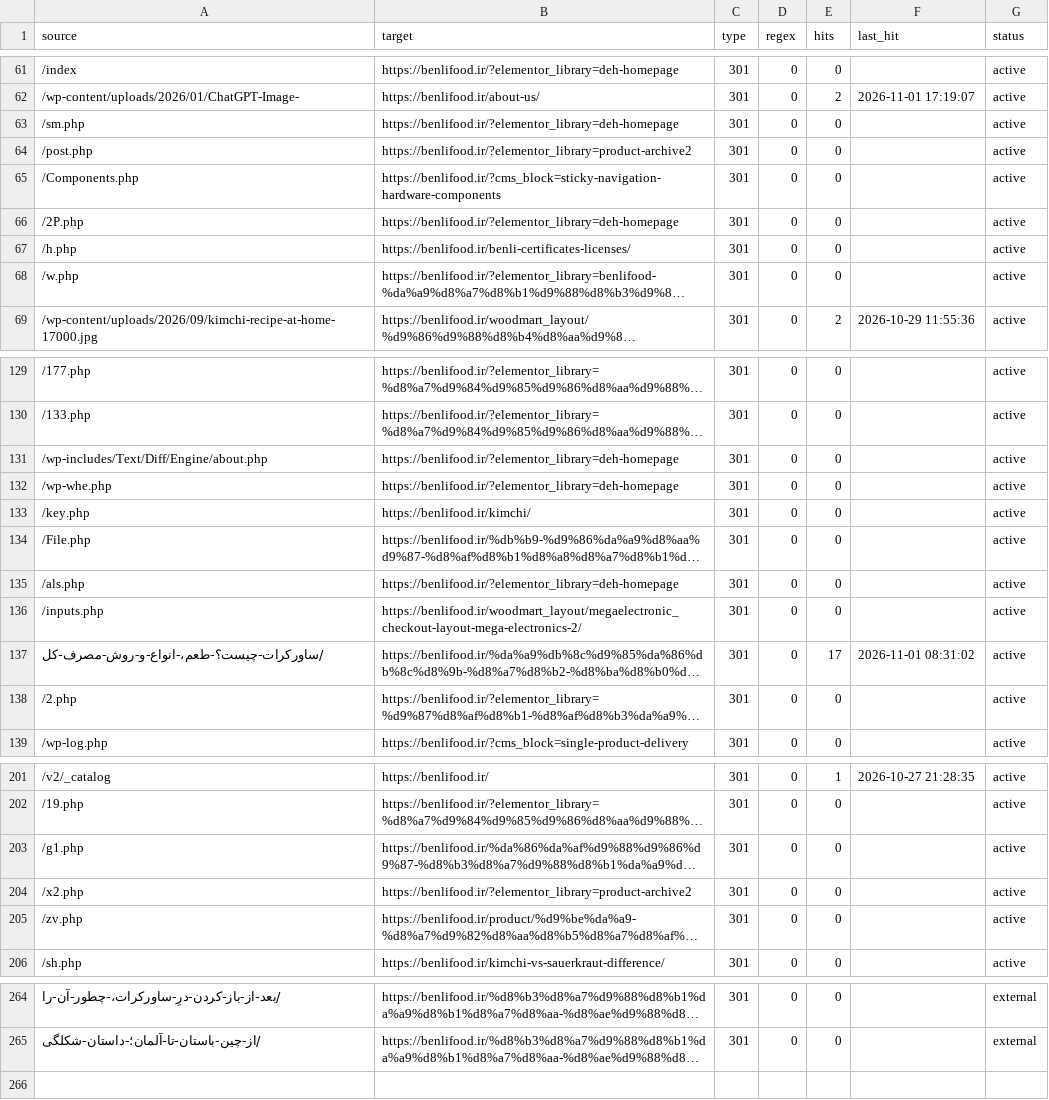
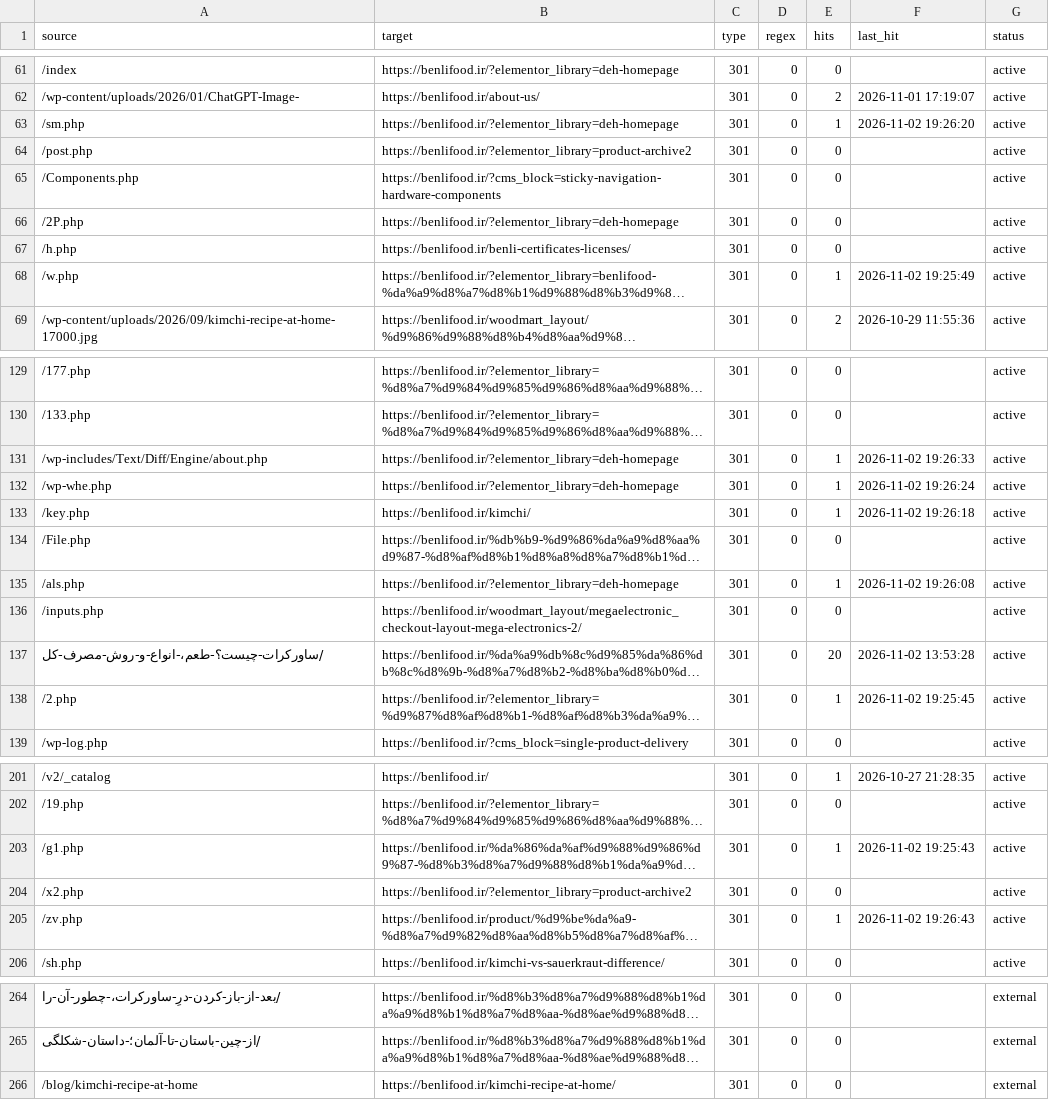
Before and after one commit to benlifoodaiwriter/seolity-data, a CSV file: seolity-data/benlifood.ir/config/redirects.csv, drawn as a sheet; only a part is shown, gaps mark what is left out; long unchanged cells end in …; the diff covers the shown part only; the diff names each change by its address in the sheet, - before the commit and + after, or states it on an @@ line.

Commit message:
SEOlity archive 2026-11-03 02:24 (7 files)

```diff
--- a/seolity-data/benlifood.ir/config/redirects.csv
+++ b/seolity-data/benlifood.ir/config/redirects.csv
-E63 (hits): 0
+E63 (hits): 1
-F63 (last_hit): (empty)
+F63 (last_hit): 2026-11-02 19:26:20
-E68 (hits): 0
+E68 (hits): 1
-F68 (last_hit): (empty)
+F68 (last_hit): 2026-11-02 19:25:49
-E131:E133 (hits): 0
+E131:E133 (hits): 1
-F131 (last_hit): (empty)
+F131 (last_hit): 2026-11-02 19:26:33
-F132 (last_hit): (empty)
+F132 (last_hit): 2026-11-02 19:26:24
-F133 (last_hit): (empty)
+F133 (last_hit): 2026-11-02 19:26:18
-E135 (hits): 0
+E135 (hits): 1
-F135 (last_hit): (empty)
+F135 (last_hit): 2026-11-02 19:26:08
-E137 (hits): 17
+E137 (hits): 20
-F137 (last_hit): 2026-11-01 08:31:02
+F137 (last_hit): 2026-11-02 13:53:28
-E138 (hits): 0
+E138 (hits): 1
-F138 (last_hit): (empty)
+F138 (last_hit): 2026-11-02 19:25:45
-E203 (hits): 0
+E203 (hits): 1
-F203 (last_hit): (empty)
+F203 (last_hit): 2026-11-02 19:25:43
-E205 (hits): 0
+E205 (hits): 1
-F205 (last_hit): (empty)
+F205 (last_hit): 2026-11-02 19:26:43
+row 266: /blog/kimchi-recipe-at-home | https://benlifood.ir/kimchi-recipe-at-home/ | 301 | 0 | 0 |  | external
```
Also changed, not shown: 68 edited cells elsewhere in this file, 6 other files.
